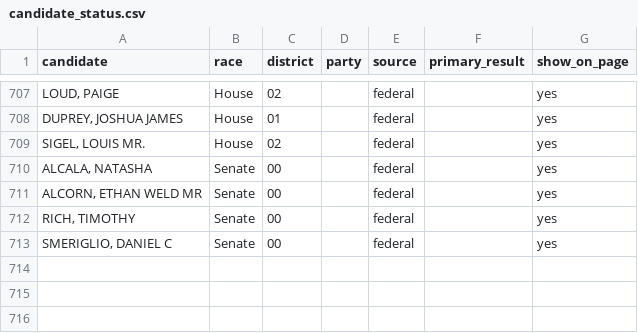
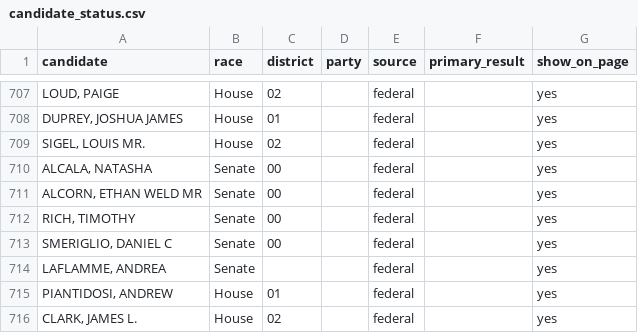
Before and after one commit to aarushisahejpal/maine-monitor-campaign-finance, a CSV file: data/candidate_status.csv, drawn as a sheet; only a part is shown, gaps mark what is left out; the diff names each change by its address in the sheet, - before the commit and + after, or states it on an @@ line.

Commit message:
Add LaFlamme, Piantidosi, Clark to federal candidate status

```diff
--- a/data/candidate_status.csv
+++ b/data/candidate_status.csv
+row 714: LAFLAMME, ANDREA | Senate |  |  | federal |  | yes
+row 715: PIANTIDOSI, ANDREW | House | 01 |  | federal |  | yes
+row 716: CLARK, JAMES L. | House | 02 |  | federal |  | yes
```
